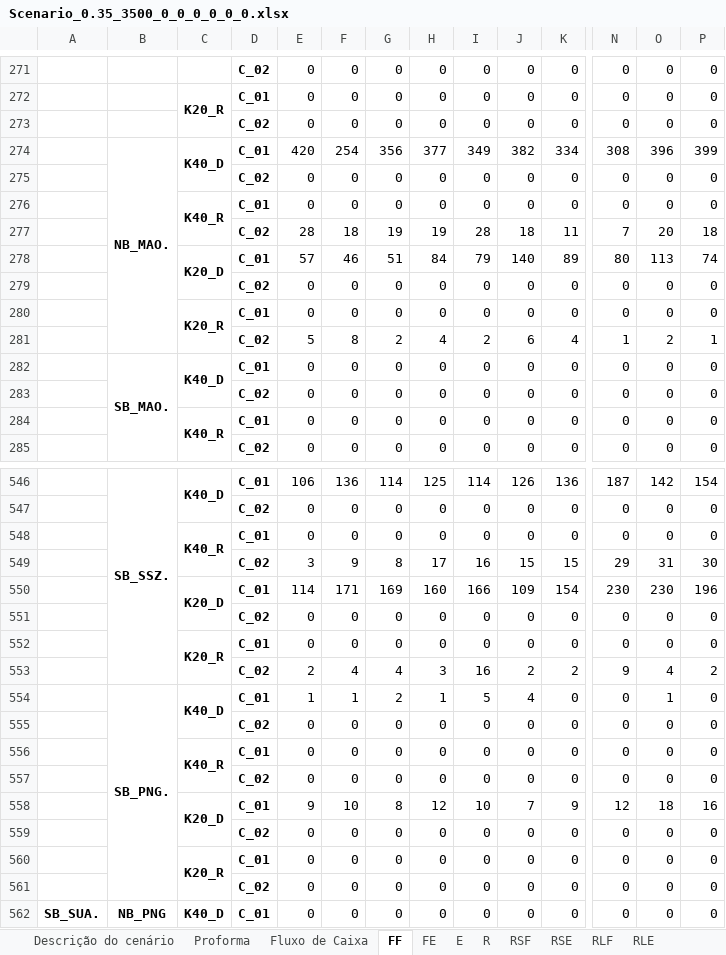
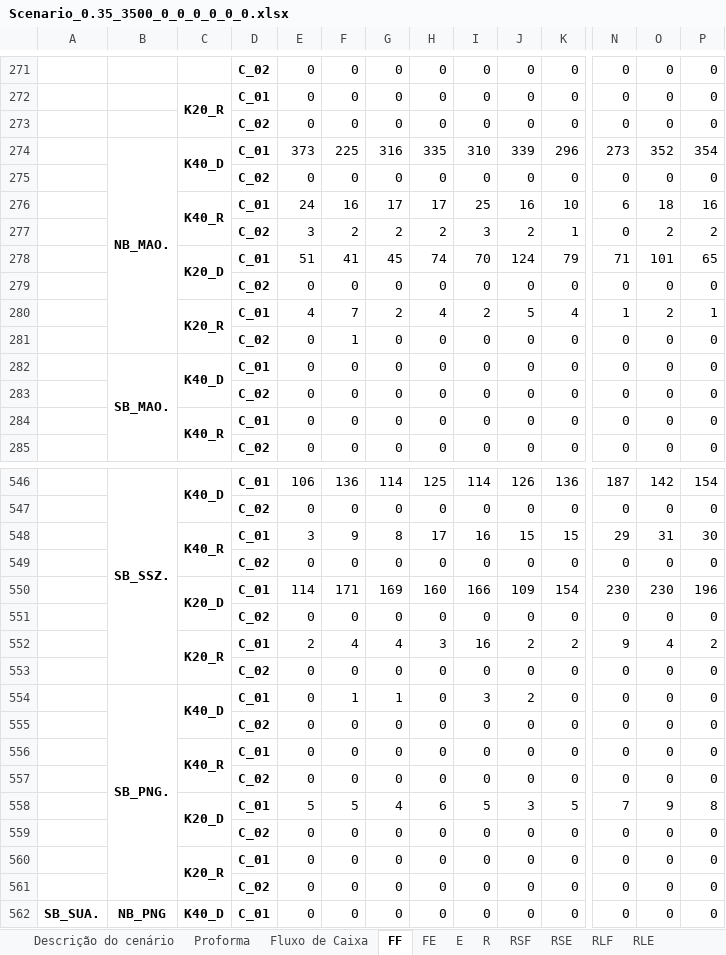
Before and after one commit to enzokgomes/PlanejamentoEstocasticoDeRotas, an Excel workbook: Output/Scenario_0.35_3500_0_0_0_0_0_0.xlsx, sheet FF, drawn as a sheet; only a part is shown, gaps mark what is left out; values as stored, in another font and other column widths than the file's, no borders; removed rows and columns are numbered as before the commit, all else as after; rows hold the shown columns only; the diff covers the shown part only; the diff names each change by its address in the sheet, - before the commit and + after, or states it on an @@ line.

```diff
--- a/Output/Scenario_0.35_3500_0_0_0_0_0_0.xlsx (sheet FF)
+++ b/Output/Scenario_0.35_3500_0_0_0_0_0_0.xlsx (sheet FF)
-row 274:  | NB_MAO. | K40_D | C_01 | 420 | 254 | 356 | 377 | 349 | 382 | 334 | 308 | 396 | 399
+row 274:  | NB_MAO. | K40_D | C_01 | 373 | 225 | 316 | 335 | 310 | 339 | 296 | 273 | 352 | 354
-row 276:  |  | K40_R | C_01 | 0 | 0 | 0 | 0 | 0 | 0 | 0 | 0 | 0 | 0
-row 277:  |  |  | C_02 | 28 | 18 | 19 | 19 | 28 | 18 | 11 | 7 | 20 | 18
-row 278:  |  | K20_D | C_01 | 57 | 46 | 51 | 84 | 79 | 140 | 89 | 80 | 113 | 74
+row 276:  |  | K40_R | C_01 | 24 | 16 | 17 | 17 | 25 | 16 | 10 | 6 | 18 | 16
+row 277:  |  |  | C_02 | 3 | 2 | 2 | 2 | 3 | 2 | 1 | 0 | 2 | 2
+row 278:  |  | K20_D | C_01 | 51 | 41 | 45 | 74 | 70 | 124 | 79 | 71 | 101 | 65
+row 280:  |  | K20_R | C_01 | 4 | 7 | 2 | 4 | 2 | 5 | 4 | 1 | 2 | 1
-C281: K20_R
+C281: (empty)
-C280:C281 merged
-D281: C_01
+D281: C_02
-F281: 0
+F281: 1
-row 281:  |  |  | C_02 | 5 | 8 | 2 | 4 | 2 | 6 | 4 | 1 | 2 | 1
-row 548:  |  | K40_R | C_01 | 0 | 0 | 0 | 0 | 0 | 0 | 0 | 0 | 0 | 0
-C548: (empty)
+C548: K40_R
+C548:C549 merged
-D548: C_02
+D548: C_01
+row 549:  |  |  | C_02 | 0 | 0 | 0 | 0 | 0 | 0 | 0 | 0 | 0 | 0
-row 552:  |  | K20_R | C_01 | 0 | 0 | 0 | 0 | 0 | 0 | 0 | 0 | 0 | 0
-C552: (empty)
+C552: K20_R
+C552:C553 merged
-D552: C_02
+D552: C_01
+row 553:  |  |  | C_02 | 0 | 0 | 0 | 0 | 0 | 0 | 0 | 0 | 0 | 0
-E554: 1
+E554: 0
-G554: 2
+G554: 1
-H554: 1
+H554: 0
-I554: 5
+I554: 3
-J554: 4
+J554: 2
-O554: 1
+O554: 0
-row 558:  |  | K20_D | C_01 | 9 | 10 | 8 | 12 | 10 | 7 | 9 | 12 | 18 | 16
+row 558:  |  | K20_D | C_01 | 5 | 5 | 4 | 6 | 5 | 3 | 5 | 7 | 9 | 8
```
Also changed, not shown: 21 added rows, 21 removed rows, 39 edited cells and merged cells elsewhere in this sheet, sheet FF_port, sheet RSF, sheet RLF, sheet FE_port, sheet FE, sheet E, 6 more sheets, Input/Dados.xlsx, 3 other files.
